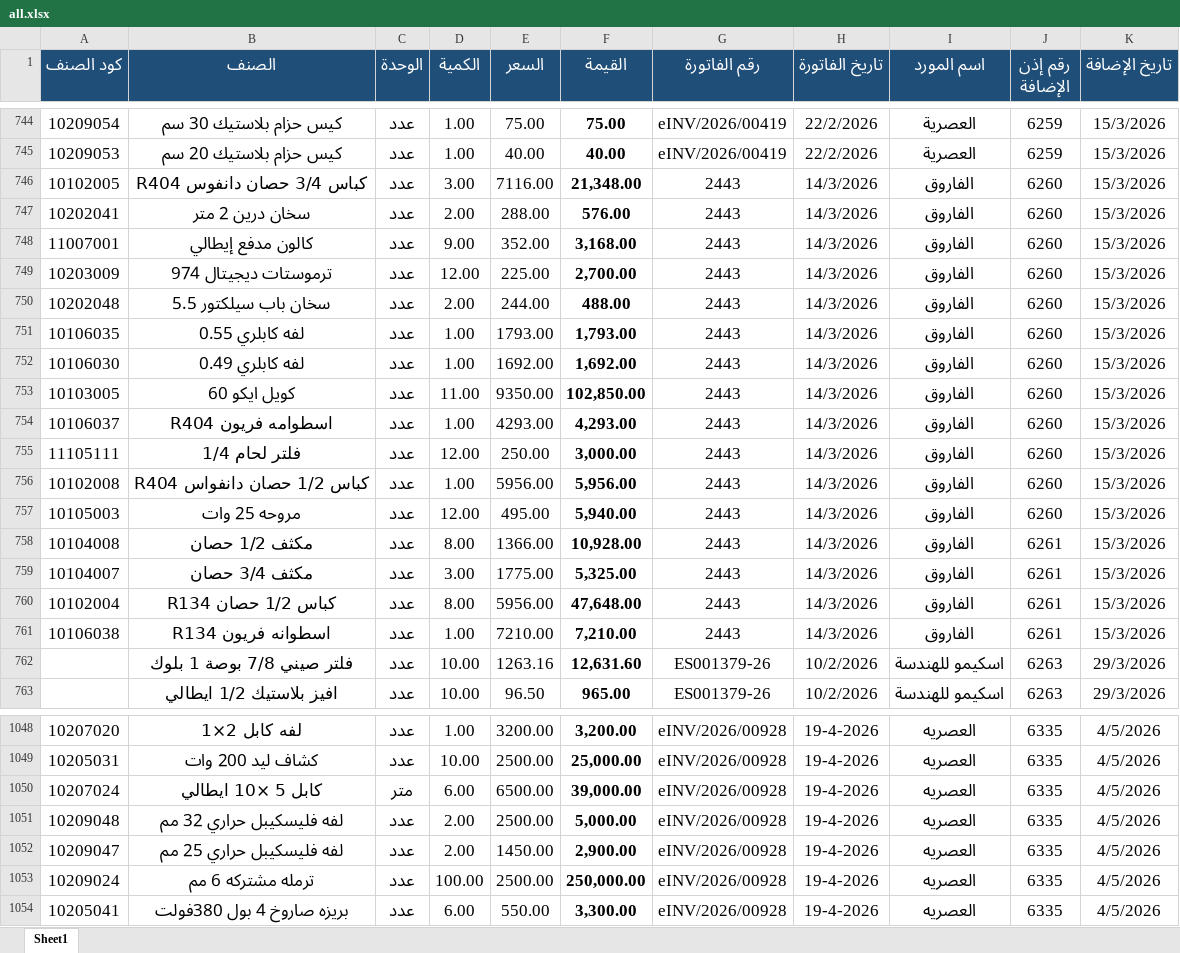
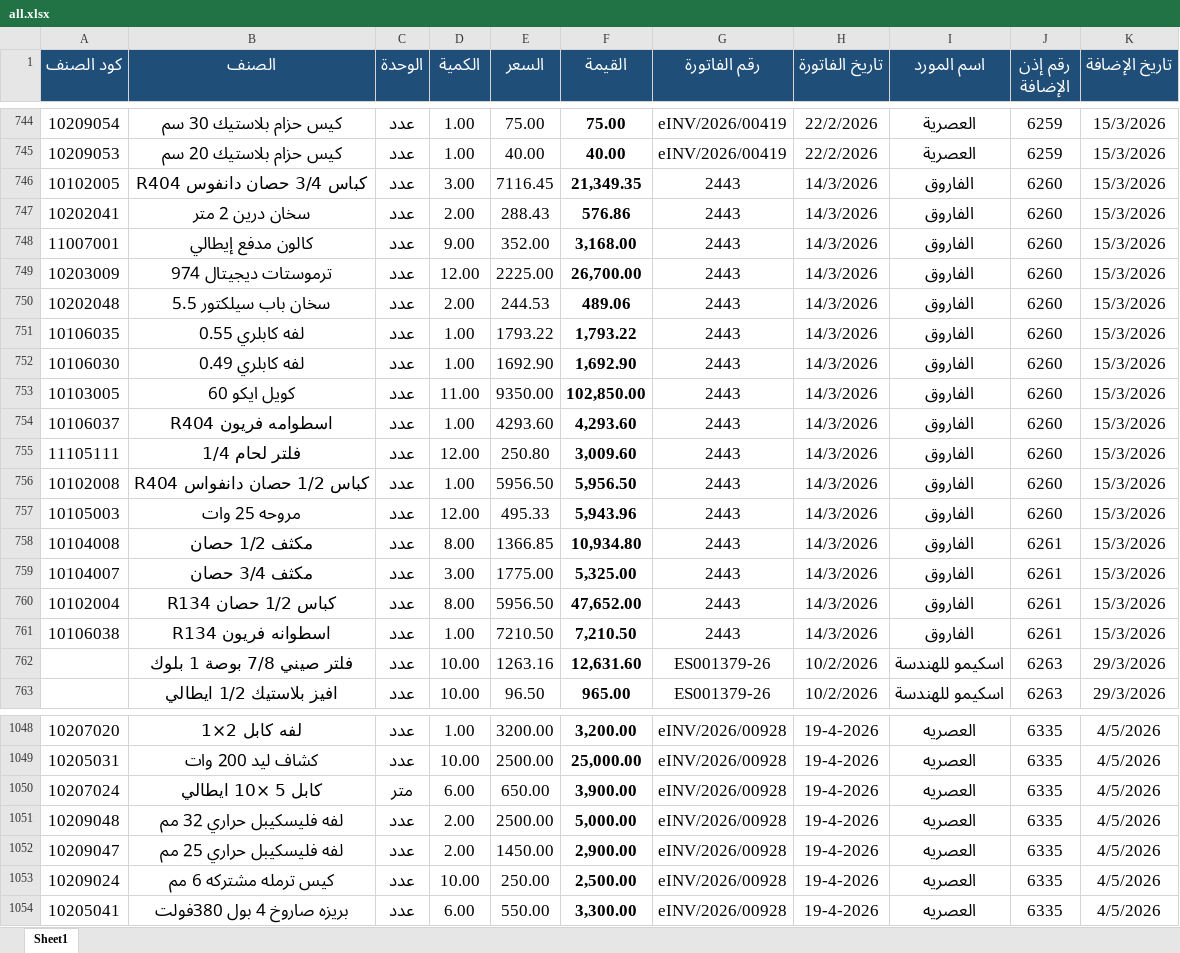
Before and after one commit to moggroupdev/erp-server, an Excel workbook: data/transactions/all.xlsx, sheet Sheet1, drawn as a sheet; only a part is shown, gaps mark what is left out; values as stored, in another font and other column widths than the file's, no borders; the diff covers the shown part only; the diff names each change by its address in the sheet, - before the commit and + after, or states it on an @@ line.

Commit message:
Update all.xlsx with latest transaction data revisions

```diff
--- a/data/transactions/all.xlsx (sheet Sheet1)
+++ b/data/transactions/all.xlsx (sheet Sheet1)
-E746 (السعر): 7116.00
+E746 (السعر): 7116.45
-F746 (القيمة): 21,348.00
+F746 (القيمة): 21,349.35
-E747 (السعر): 288.00
+E747 (السعر): 288.43
-F747 (القيمة): 576.00
+F747 (القيمة): 576.86
-E749 (السعر): 225.00
+E749 (السعر): 2225.00
-F749 (القيمة): 2,700.00
+F749 (القيمة): 26,700.00
-E750 (السعر): 244.00
+E750 (السعر): 244.53
-F750 (القيمة): 488.00
+F750 (القيمة): 489.06
-E751 (السعر): 1793.00
+E751 (السعر): 1793.22
-F751 (القيمة): 1,793.00
+F751 (القيمة): 1,793.22
-E752 (السعر): 1692.00
+E752 (السعر): 1692.90
-F752 (القيمة): 1,692.00
+F752 (القيمة): 1,692.90
-E754 (السعر): 4293.00
+E754 (السعر): 4293.60
-F754 (القيمة): 4,293.00
+F754 (القيمة): 4,293.60
-E755 (السعر): 250.00
+E755 (السعر): 250.80
-F755 (القيمة): 3,000.00
+F755 (القيمة): 3,009.60
-E756 (السعر): 5956.00
+E756 (السعر): 5956.50
-F756 (القيمة): 5,956.00
+F756 (القيمة): 5,956.50
-E757 (السعر): 495.00
+E757 (السعر): 495.33
-F757 (القيمة): 5,940.00
+F757 (القيمة): 5,943.96
-E758 (السعر): 1366.00
+E758 (السعر): 1366.85
-F758 (القيمة): 10,928.00
+F758 (القيمة): 10,934.80
-E760 (السعر): 5956.00
+E760 (السعر): 5956.50
-F760 (القيمة): 47,648.00
+F760 (القيمة): 47,652.00
-E761 (السعر): 7210.00
+E761 (السعر): 7210.50
-F761 (القيمة): 7,210.00
+F761 (القيمة): 7,210.50
-E1050 (السعر): 6500.00
+E1050 (السعر): 650.00
-F1050 (القيمة): 39,000.00
+F1050 (القيمة): 3,900.00
-B1053 (الصنف): ترمله مشتركه 6 مم
+B1053 (الصنف): كيس ترمله مشتركه 6 مم
-D1053 (الكمية): 100.00
+D1053 (الكمية): 10.00
-E1053 (السعر): 2500.00
+E1053 (السعر): 250.00
-F1053 (القيمة): 250,000.00
+F1053 (القيمة): 2,500.00
```
Also changed, not shown: 22 edited cells elsewhere in this sheet.
